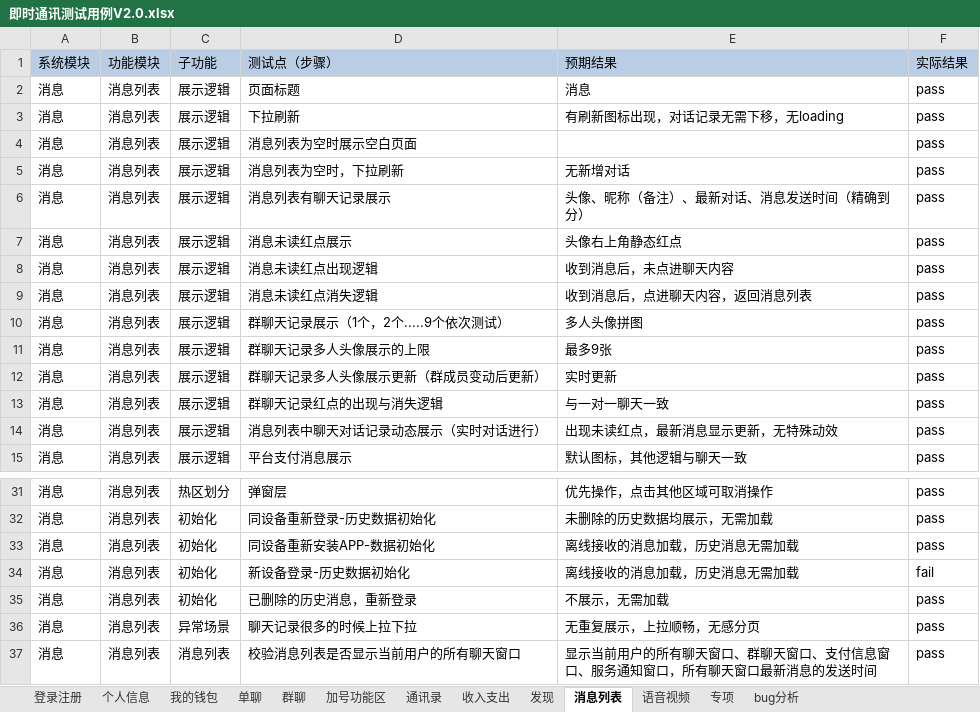
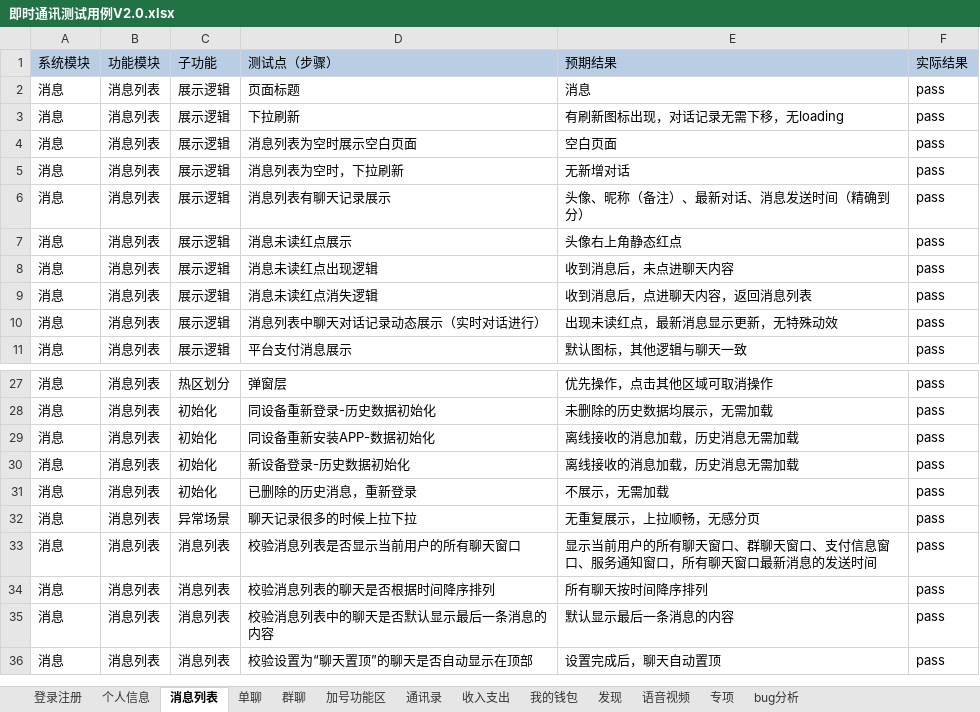
Before and after one commit to gaopenghong/Test_Api_App, an Excel workbook: data/即时通讯测试用例V2.0.xlsx, sheet 消息列表, drawn as a sheet; only a part is shown, gaps mark what is left out; the shorter side is filled out with more unchanged rows; values as stored, in another font and other column widths than the file's, no borders; removed rows and columns are numbered as before the commit, all else as after; the diff names each change by its address in the sheet, - before the commit and + after, or states it on an @@ line.

```diff
--- a/data/即时通讯测试用例V2.0.xlsx (sheet 消息列表)
+++ b/data/即时通讯测试用例V2.0.xlsx (sheet 消息列表)
@@ sheet tab order changed: 登录注册 | 个人信息 | 消息列表 | 单聊 | 群聊 | 加号功能区 | 通讯录 | 收入支出 | 我的钱包 | 发现 | 语音视频 | 专项 | bug分析 @@
-E4 (预期结果): (empty)
+E4 (预期结果): 空白页面
-row 10: 消息 | 消息列表 | 展示逻辑 | 群聊天记录展示（1个，2个.....9个依次测试） | 多人头像拼图 | pass
-row 11: 消息 | 消息列表 | 展示逻辑 | 群聊天记录多人头像展示的上限 | 最多9张 | pass
-row 12: 消息 | 消息列表 | 展示逻辑 | 群聊天记录多人头像展示更新（群成员变动后更新） | 实时更新 | pass
-row 13: 消息 | 消息列表 | 展示逻辑 | 群聊天记录红点的出现与消失逻辑 | 与一对一聊天一致 | pass
-F30 (实际结果): fail
+F30 (实际结果): pass
```
Also changed, not shown: sheet 单聊, sheet 登录注册, sheet 个人信息, sheet 群聊.
